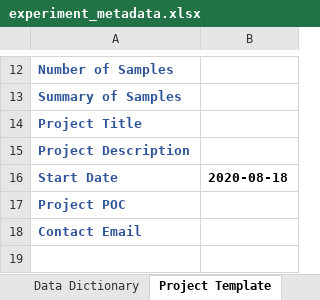
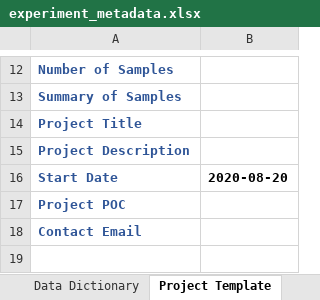
Before and after one commit to skchronicles/pyrkit, an Excel workbook: data/experiment_metadata.xlsx, sheet Project Template, drawn as a sheet; only a part is shown, gaps mark what is left out; values as stored, in another font and other column widths than the file's, no borders; the diff names each change by its address in the sheet, - before the commit and + after, or states it on an @@ line.

```diff
--- a/data/experiment_metadata.xlsx (sheet Project Template)
+++ b/data/experiment_metadata.xlsx (sheet Project Template)
-B16: 2020-08-18
+B16: 2020-08-20
```
Also changed, not shown: sheet Example Project.
